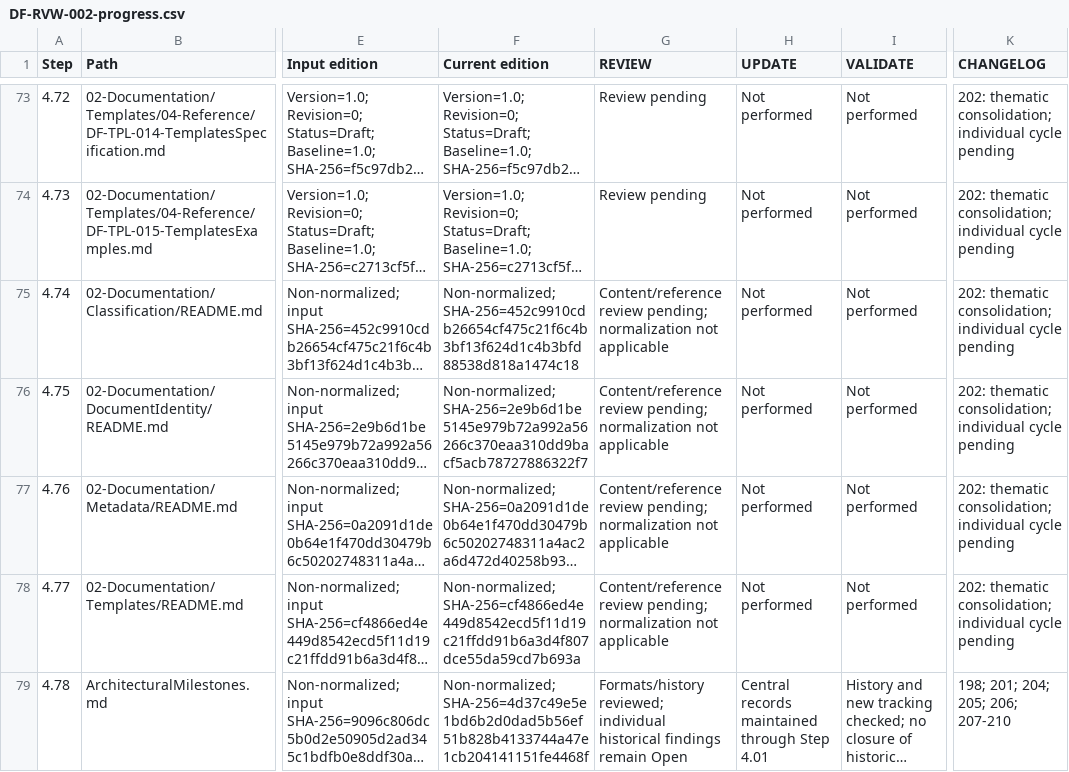
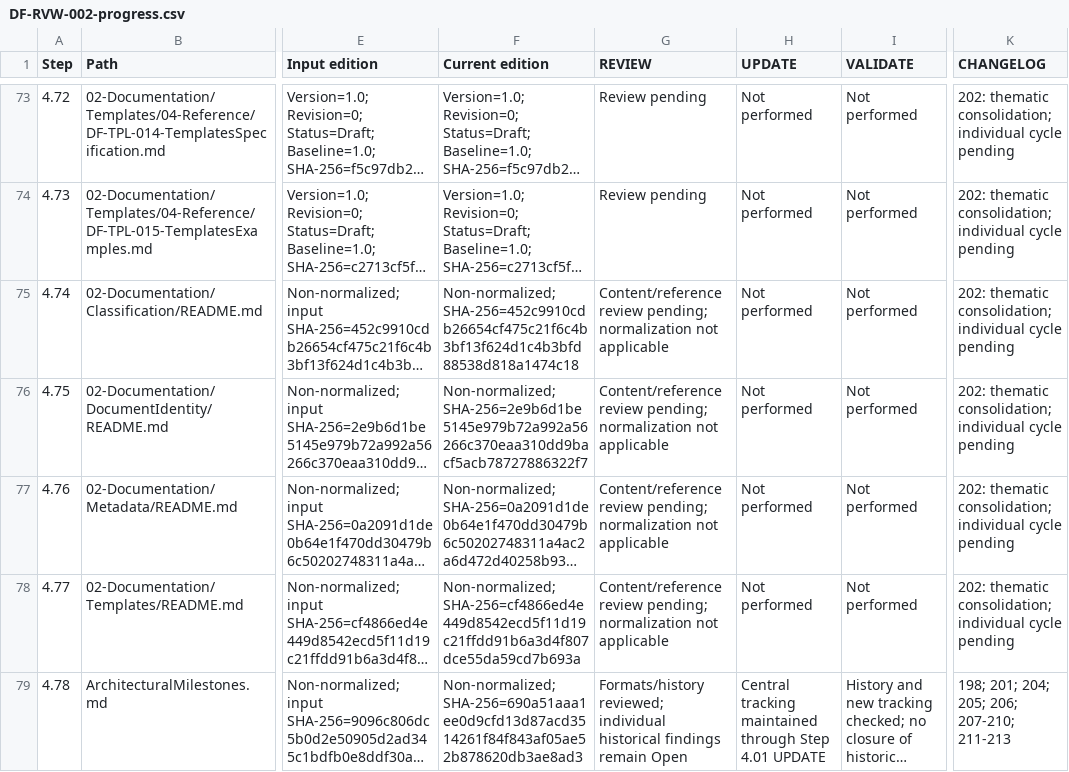
Before and after one commit to afigfigueira/documentation-framework, a CSV file: 03-Governance/Reviews/04-Reference/DF-RVW-002-assets/DF-RVW-002-progress.csv, drawn as a sheet; only a part is shown, gaps mark what is left out; long unchanged cells end in …; the diff covers the shown part only; the diff names each change by its address in the sheet, - before the commit and + after, or states it on an @@ line.

```diff
--- a/03-Governance/Reviews/04-Reference/DF-RVW-002-assets/DF-RVW-002-progress.csv
+++ b/03-Governance/Reviews/04-Reference/DF-RVW-002-assets/DF-RVW-002-progress.csv
-F79 (Current edition): Non-normalized; SHA-256=4d37c49e5e1bd6b2d0dad5b56ef51b828b4133744a47e1cb204141151fe4468f
+F79 (Current edition): Non-normalized; SHA-256=690a51aaa1ee0d9cfd13d87acd3514261f84f843af05ae52b878620db3ae8ad3
-H79 (UPDATE): Central records maintained through Step 4.01
+H79 (UPDATE): Central tracking maintained through Step 4.01 UPDATE
-K79 (CHANGELOG): 198; 201; 204; 205; 206; 207-210
+K79 (CHANGELOG): 198; 201; 204; 205; 206; 207-210; 211-213
```
Also changed, not shown: 14 edited cells elsewhere in this file, 10 other files.
